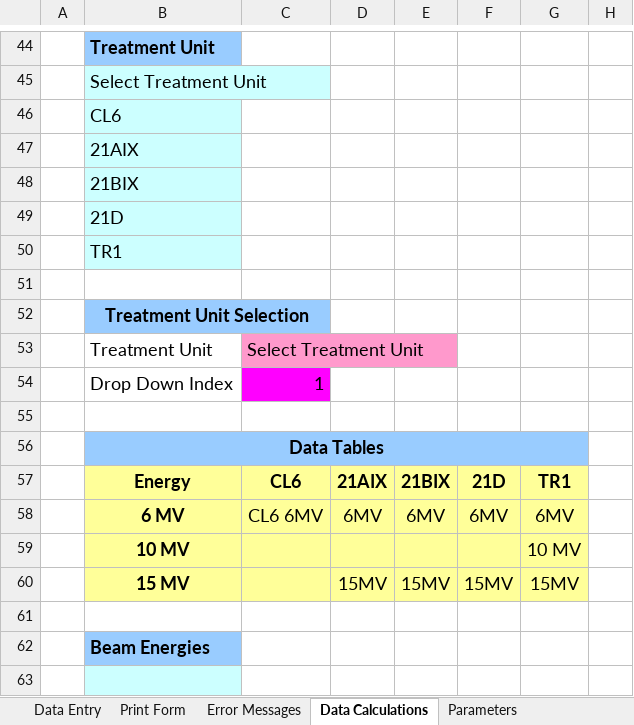
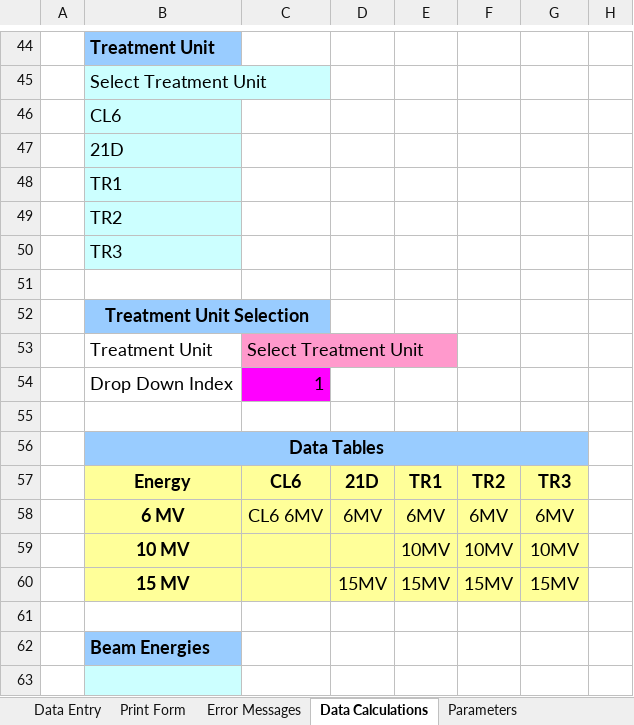
Before and after one commit to GregSal/MU-calc-RT, an Excel workbook: MU calc RT.xlsx, sheet Data Calculations, drawn as a sheet; only a part is shown, gaps mark what is left out; values as stored, in another font and other column widths than the file's, no borders; conditional formats not drawn; removed rows and columns are numbered as before the commit, all else as after; the diff names each change by its address in the sheet, - before the commit and + after, or states it on an @@ line.

Commit message:
Update MU calc RT.xlsx
Truebeam data added

```diff
--- a/MU calc RT.xlsx (sheet Data Calculations)
+++ b/MU calc RT.xlsx (sheet Data Calculations)
-row 47:  | 21AIX
-row 48:  | 21BIX
+row 49:  | TR2
+row 50:  | TR3
-row 57:  | Energy | CL6 | 21AIX | 21BIX | 21D | TR1
+row 57:  | Energy | CL6 | 21D | TR1 | TR2 | TR3
-row 59:  | 10 MV |  |  |  |  | 10 MV
+row 59:  | 10 MV |  |  | 10MV | 10MV | 10MV
```
Also changed, not shown: sheet 6MV, sheet 15MV, sheet 10MV, sheet Table References, sheet Print Form, sheet Data Entry, formulas that keep their value, charts or pictures.
